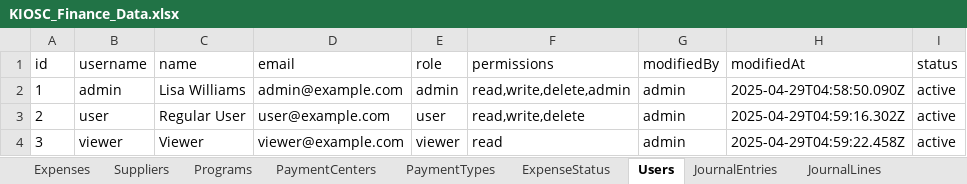
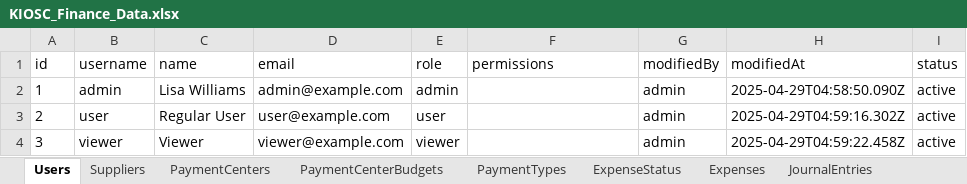
Before and after one commit to AllenHuang03/kiosc-expense-management, an Excel workbook: data/KIOSC_Finance_Data.xlsx, sheet Users, drawn as a sheet; values as stored, in another font and other column widths than the file's, no borders; the diff names each change by its address in the sheet, - before the commit and + after, or states it on an @@ line.

```diff
--- a/data/KIOSC_Finance_Data.xlsx (sheet Users)
+++ b/data/KIOSC_Finance_Data.xlsx (sheet Users)
+sheet tab: PaymentCenterBudgets
@@ sheet tab order changed: Users | Suppliers | PaymentCenters | PaymentCenterBudgets | PaymentTypes | ExpenseStatus | Expenses | JournalEntries @@
-F2 (permissions): read,write,delete,admin
+F2 (permissions): (empty)
-F3 (permissions): read,write,delete
+F3 (permissions): (empty)
-F4 (permissions): read
+F4 (permissions): (empty)
```
Also changed, not shown: sheet Expenses, sheet AuditLog, sheet Suppliers.
